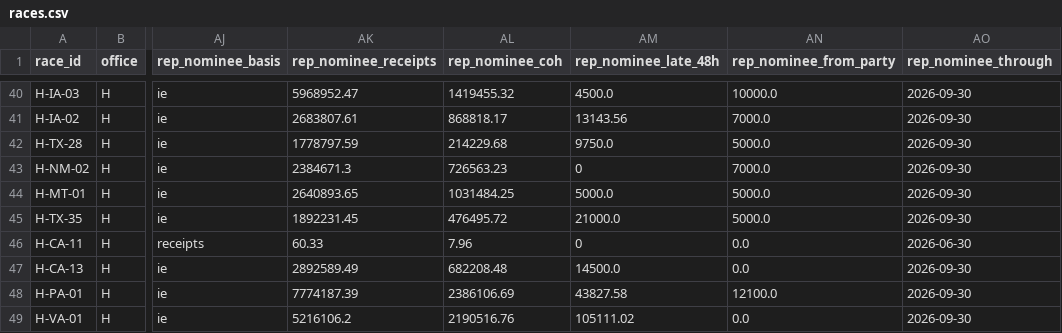
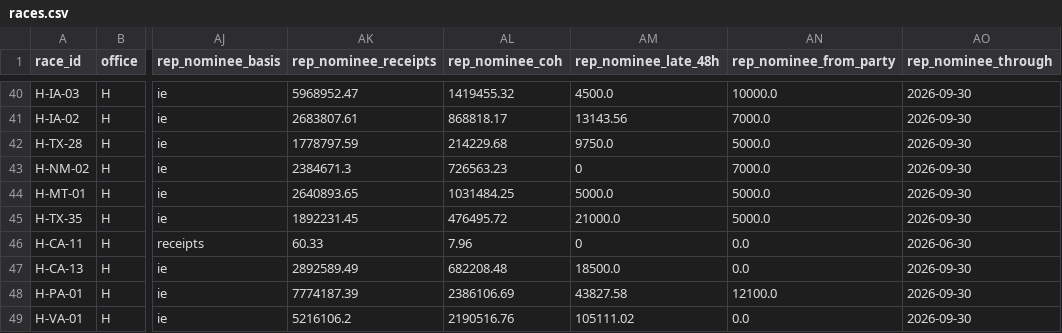
Before and after one commit to sabbadoo32/follow-the-money-2026, a CSV file: site/data/races.csv, drawn as a sheet; only a part is shown, gaps mark what is left out; the diff names each change by its address in the sheet, - before the commit and + after, or states it on an @@ line.

Commit message:
data: 2026-10-18T09:58Z

```diff
--- a/site/data/races.csv
+++ b/site/data/races.csv
-AM47 (rep_nominee_late_48h): 14500.0
+AM47 (rep_nominee_late_48h): 18500.0
```
Also changed, not shown: 4 other files.
